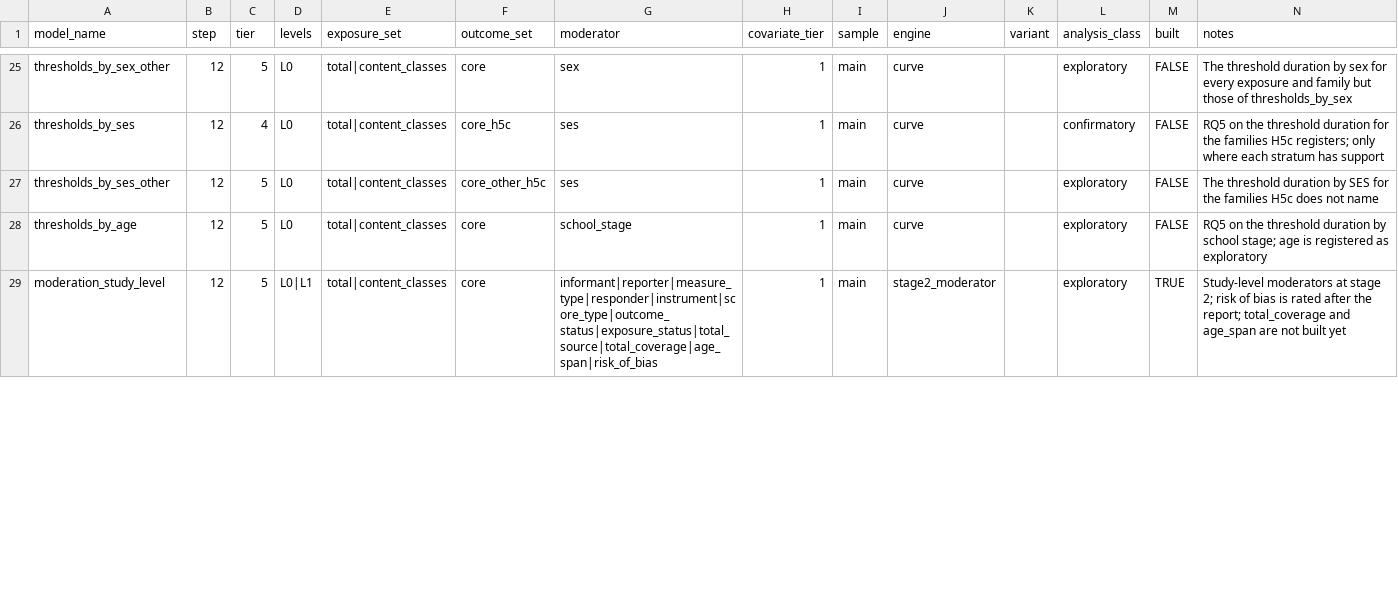
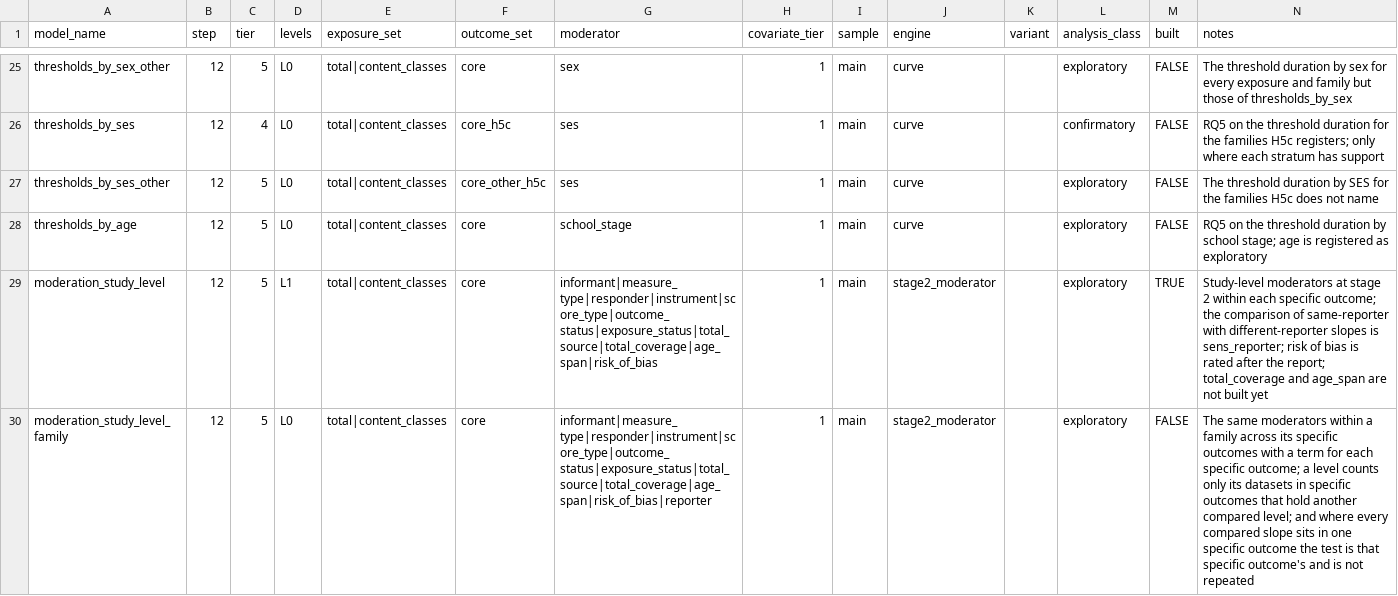
Before and after one commit to Motivation-and-Behaviour/bigger_picture, a CSV file: analysis/models.csv, drawn as a sheet; only a part is shown, gaps mark what is left out; the diff covers the shown part only.

```diff
--- a/analysis/models.csv
+++ b/analysis/models.csv
@@ -28,2 +28,3 @@ thresholds_by_ses_other,12,5,L0,total|content_classes,core_other_h5c,ses,1,main,
 thresholds_by_age,12,5,L0,total|content_classes,core,school_stage,1,main,curve,,exploratory,FALSE,RQ5 on the threshold duration by school stage; age is registered as exploratory
-moderation_study_level,12,5,L0|L1,total|content_classes,core,informant|reporter|measure_type|responder|instrument|score_type|outcome_status|exposure_status|total_source|total_coverage|age_span|risk_of_bias,1,main,stage2_moderator,,exploratory,TRUE,Study-level moderators at stage 2; risk of bias is rated after the report; total_coverage and age_span are not built yet
+moderation_study_level,12,5,L1,total|content_classes,core,informant|measure_type|responder|instrument|score_type|outcome_status|exposure_status|total_source|total_coverage|age_span|risk_of_bias,1,main,stage2_moderator,,exploratory,TRUE,Study-level moderators at stage 2 within each specific outcome; the comparison of same-reporter with different-reporter slopes is sens_reporter; risk of bias is rated after the report; total_coverage and age_span are not built yet
+moderation_study_level_family,12,5,L0,total|content_classes,core,informant|measure_type|responder|instrument|score_type|outcome_status|exposure_status|total_source|total_coverage|age_span|risk_of_bias|reporter,1,main,stage2_moderator,,exploratory,FALSE,The same moderators within a family across its specific outcomes with a term for each specific outcome; a level counts only its datasets in specific outcomes that hold another compared level; and where every compared slope sits in one specific outcome the test is that specific outcome's and is not repeated
```
Also changed, not shown: 2 edited cells elsewhere in this file, 20 other files.
